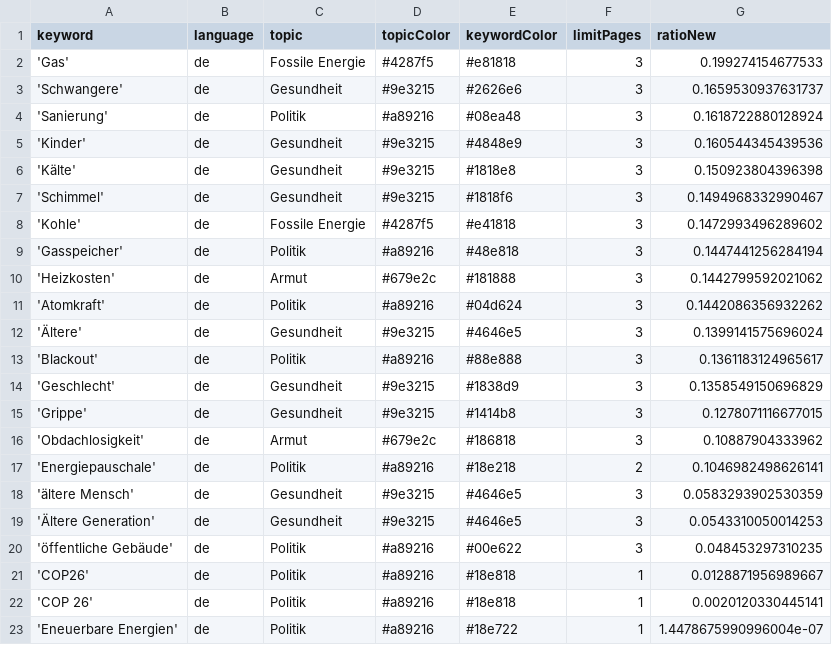
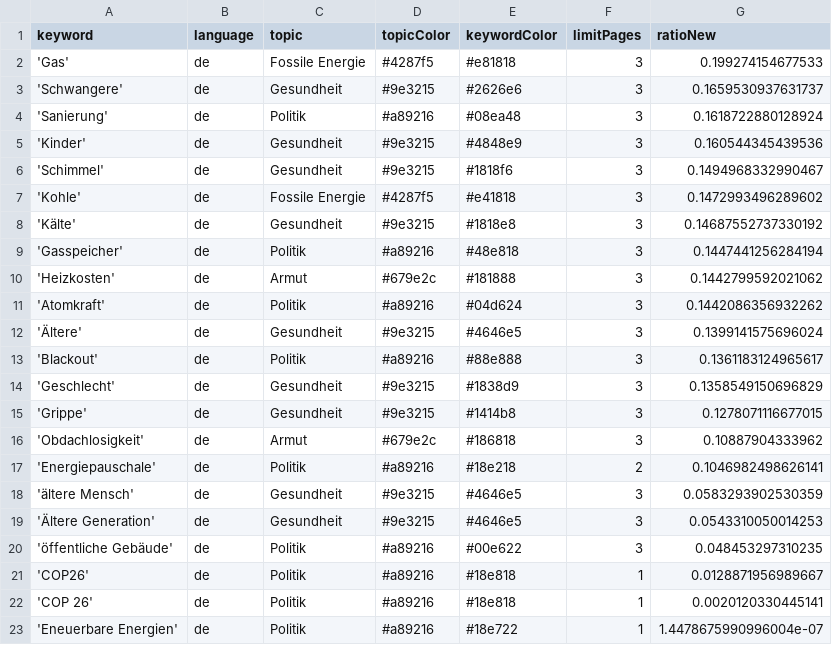
Before and after one commit to tlais147-physgeo01/winterIsComing2, a CSV file: keywords.csv, drawn as a sheet; removed rows and columns are numbered as before the commit, all else as after; the diff names each change by its address in the sheet, - before the commit and + after, or states it on an @@ line.

```diff
--- a/keywords.csv
+++ b/keywords.csv
-row 6: 'Kälte' | de | Gesundheit | #9e3215 | #1818e8 | 3 | 0.150923804396398
+row 8: 'Kälte' | de | Gesundheit | #9e3215 | #1818e8 | 3 | 0.14687552737330192
```
Also changed, not shown: csv/news_2023_09.csv, csv/news_2023_10.csv.
